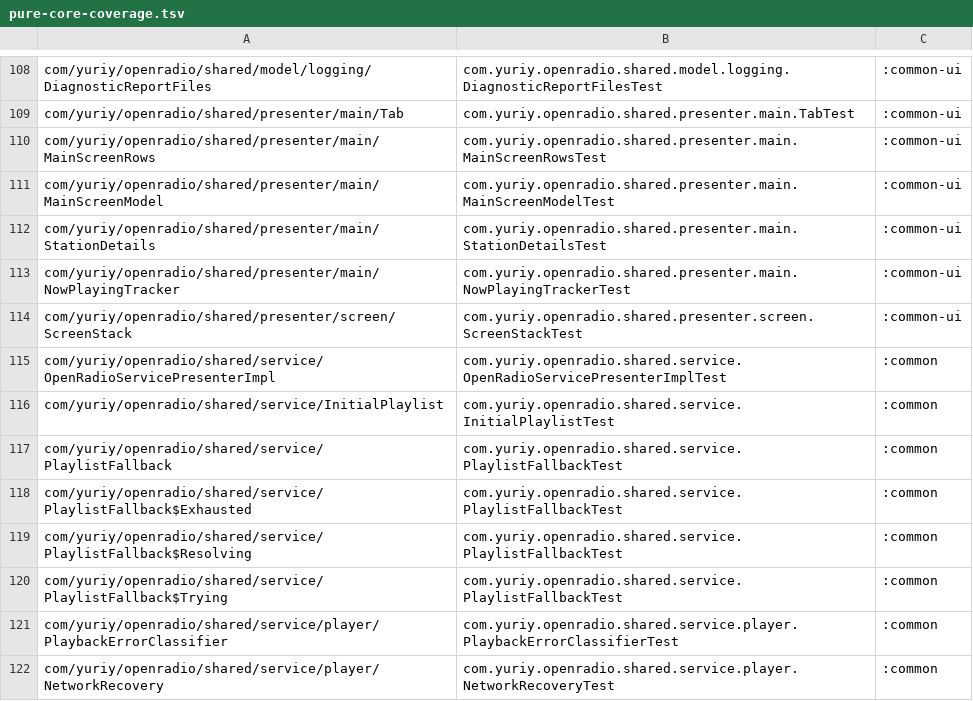
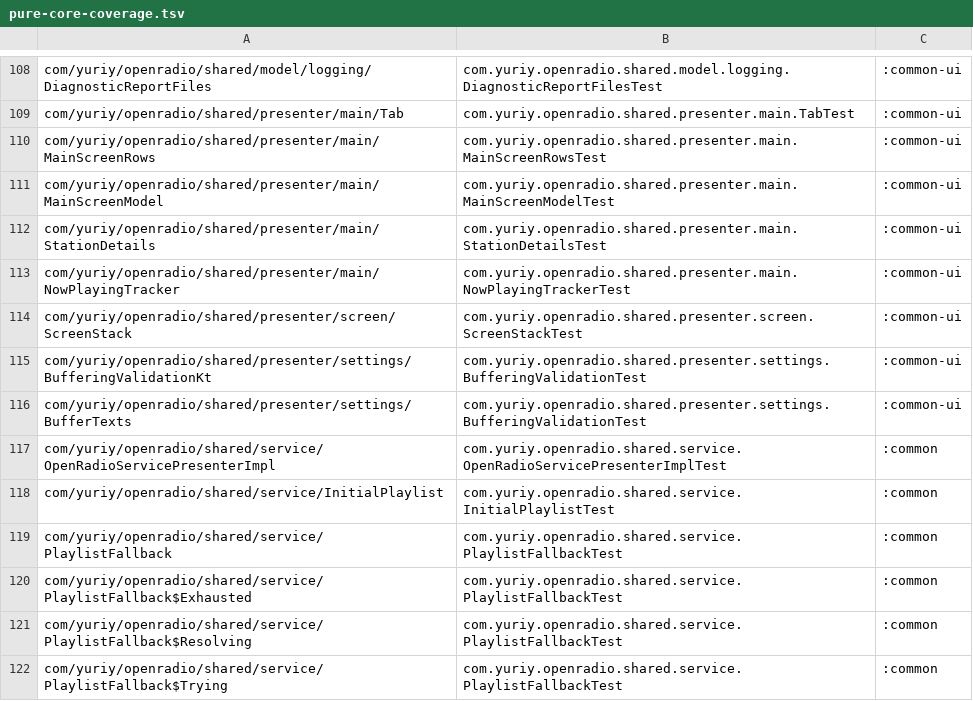
Before and after one commit to jcszymansk/freenetradio, a TSV file: gradle/pure-core-coverage.tsv, drawn as a sheet; only a part is shown, gaps mark what is left out; the shorter side is filled out with more unchanged rows.

Commit message:
fnr-llo1l (t1): Added BufferingValidation.kt in
Added BufferingValidation.kt in com.yuriy.openradio.shared.presenter.settings: BufferField, BufferRule, BufferError, BufferBounds, BufferSettings.DEFAULTS (from AppPreferencesManager constants), BufferTexts with get/with/of, a sealed BufferValidation result and validateBuffering/parseBuffer. It reproduces StreamBufferingDialog.handleOnPause's trimming, digit, bounds and cross-field rules, reporting every failure under its field with single-field errors first and cross-field rules only when min is readable. BufferingValidationTest covers it with 20 JUnit tests pinning validation results whole, including trimming, inclusive bounds, each invalid-value case, each cross-field rule, all failures at once and BufferTexts field access/replacement. Listed BufferingValidationKt and BufferTexts in gradle/pure-core-coverage.tsv under BufferingValidationTest in :common-ui; the gate named no other class, so no exclusion rows were needed. All done_when commands pass, including the full unit test suite, verifyPureCoreCoverage, assembleDebug and assembleDebugAndroidTest.

Bead: fnr-llo1l

```diff
--- a/gradle/pure-core-coverage.tsv
+++ b/gradle/pure-core-coverage.tsv
@@ -114,2 +114,4 @@ com/yuriy/openradio/shared/presenter/main/NowPlayingTracker	com.yuriy.openradio.
 com/yuriy/openradio/shared/presenter/screen/ScreenStack	com.yuriy.openradio.shared.presenter.screen.ScreenStackTest	:common-ui
+com/yuriy/openradio/shared/presenter/settings/BufferingValidationKt	com.yuriy.openradio.shared.presenter.settings.BufferingValidationTest	:common-ui
+com/yuriy/openradio/shared/presenter/settings/BufferTexts	com.yuriy.openradio.shared.presenter.settings.BufferingValidationTest	:common-ui
 com/yuriy/openradio/shared/service/OpenRadioServicePresenterImpl	com.yuriy.openradio.shared.service.OpenRadioServicePresenterImplTest	:common
```
Also changed, not shown: 2 other files.
